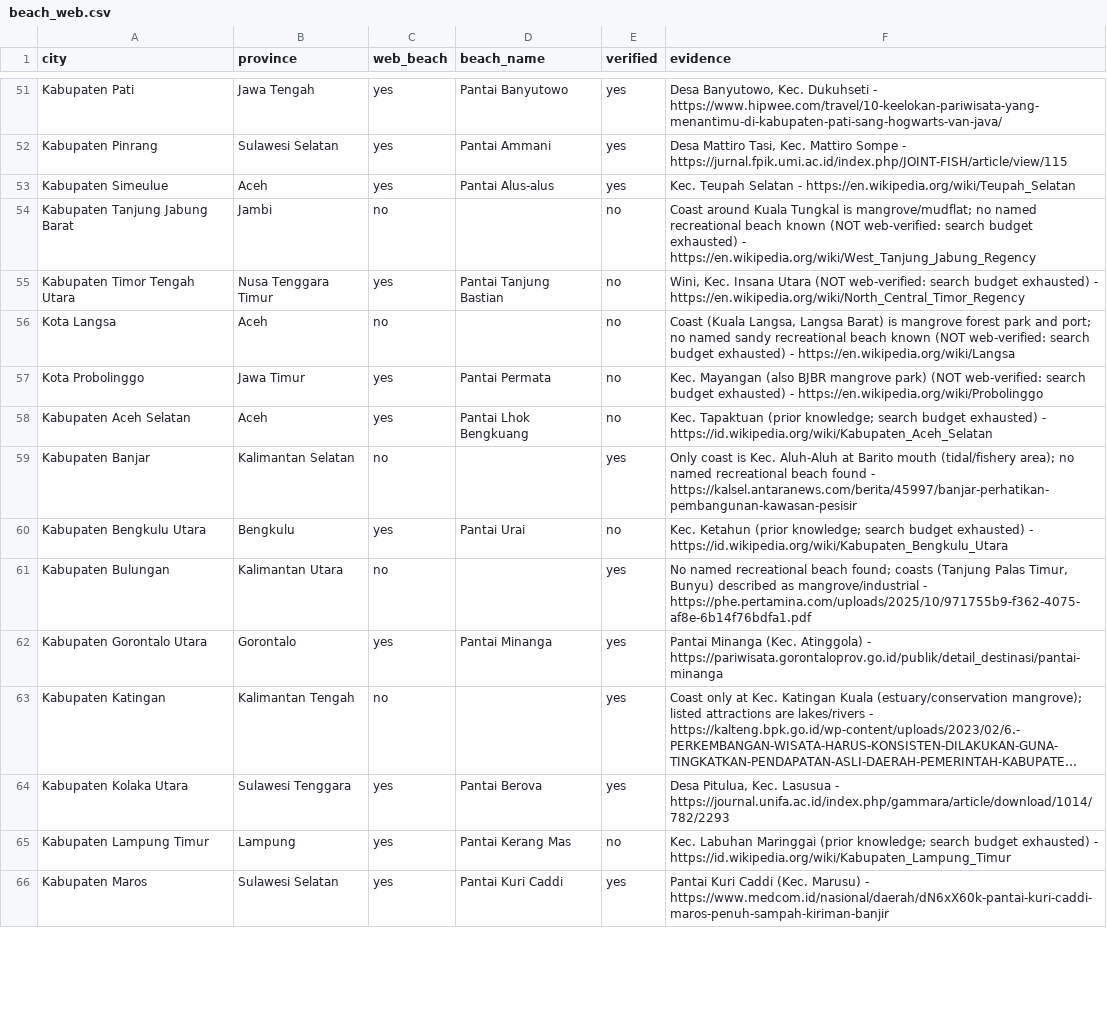
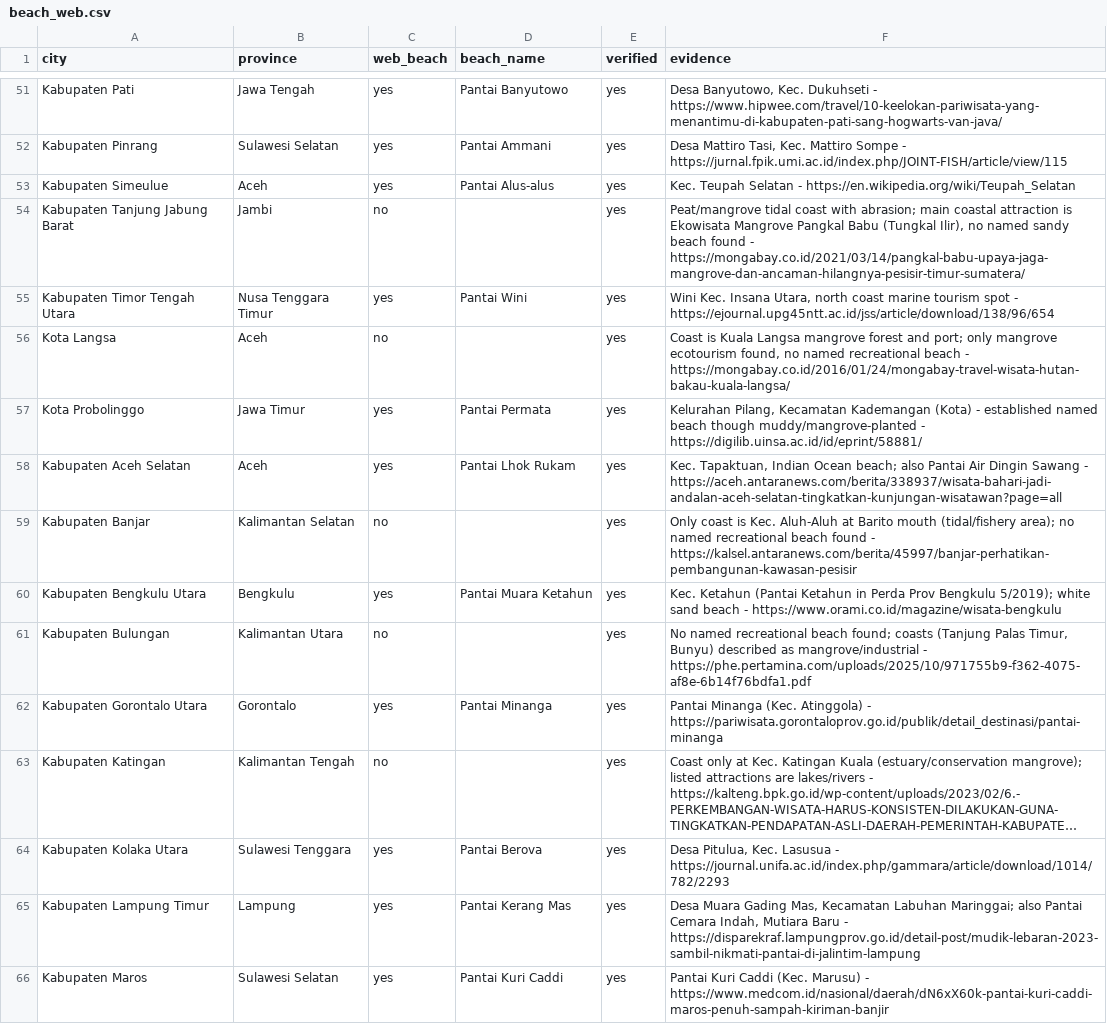
Before and after one commit to zeroappam2day/abu-dhabi-shisha-guide, a CSV file: indonesia-higher-ed/beach_web.csv, drawn as a sheet; only a part is shown, gaps mark what is left out; long unchanged cells end in …; the diff covers the shown part only; the diff names each change by its address in the sheet, - before the commit and + after, or states it on an @@ line.

```diff
--- a/indonesia-higher-ed/beach_web.csv
+++ b/indonesia-higher-ed/beach_web.csv
-E54:E58 (verified): no
+E54:E58 (verified): yes
-F54 (evidence): Coast around Kuala Tungkal is mangrove/mudflat; no named recreational beach known (NOT web-verified: search budget exhausted) - https://en.wikipedia.org/wiki/West_Tanjung_Jabung_Regency
+F54 (evidence): Peat/mangrove tidal coast with abrasion; main coastal attraction is Ekowisata Mangrove Pangkal Babu (Tungkal Ilir), no named sandy beach found - https://mongabay.co.id/2021/03/14/pangkal-babu-upaya-jaga-mangrove-dan-ancaman-hilangnya-pesisir-timur-sumatera/
-D55 (beach_name): Pantai Tanjung Bastian
+D55 (beach_name): Pantai Wini
-F55 (evidence): Wini, Kec. Insana Utara (NOT web-verified: search budget exhausted) - https://en.wikipedia.org/wiki/North_Central_Timor_Regency
+F55 (evidence): Wini Kec. Insana Utara, north coast marine tourism spot - https://ejournal.upg45ntt.ac.id/jss/article/download/138/96/654
-F56 (evidence): Coast (Kuala Langsa, Langsa Barat) is mangrove forest park and port; no named sandy recreational beach known (NOT web-verified: search budget exhausted) - https://en.wikipedia.org/wiki/Langsa
+F56 (evidence): Coast is Kuala Langsa mangrove forest and port; only mangrove ecotourism found, no named recreational beach - https://mongabay.co.id/2016/01/24/mongabay-travel-wisata-hutan-bakau-kuala-langsa/
-F57 (evidence): Kec. Mayangan (also BJBR mangrove park) (NOT web-verified: search budget exhausted) - https://en.wikipedia.org/wiki/Probolinggo
+F57 (evidence): Kelurahan Pilang, Kecamatan Kademangan (Kota) - established named beach though muddy/mangrove-planted - https://digilib.uinsa.ac.id/id/eprint/58881/
-D58 (beach_name): Pantai Lhok Bengkuang
+D58 (beach_name): Pantai Lhok Rukam
-F58 (evidence): Kec. Tapaktuan (prior knowledge; search budget exhausted) - https://id.wikipedia.org/wiki/Kabupaten_Aceh_Selatan
+F58 (evidence): Kec. Tapaktuan, Indian Ocean beach; also Pantai Air Dingin Sawang - https://aceh.antaranews.com/berita/338937/wisata-bahari-jadi-andalan-aceh-selatan-tingkatkan-kunjungan-wisatawan?page=all
-D60 (beach_name): Pantai Urai
+D60 (beach_name): Pantai Muara Ketahun
-E60 (verified): no
+E60 (verified): yes
-F60 (evidence): Kec. Ketahun (prior knowledge; search budget exhausted) - https://id.wikipedia.org/wiki/Kabupaten_Bengkulu_Utara
+F60 (evidence): Kec. Ketahun (Pantai Ketahun in Perda Prov Bengkulu 5/2019); white sand beach - https://www.orami.co.id/magazine/wisata-bengkulu
-E65 (verified): no
+E65 (verified): yes
-F65 (evidence): Kec. Labuhan Maringgai (prior knowledge; search budget exhausted) - https://id.wikipedia.org/wiki/Kabupaten_Lampung_Timur
+F65 (evidence): Desa Muara Gading Mas, Kecamatan Labuhan Maringgai; also Pantai Cemara Indah, Mutiara Baru - https://disparekraf.lampungprov.go.id/detail-post/mudik-lebaran-2023-sambil-nikmati-pantai-di-jalintim-lampung
```
Also changed, not shown: 80 edited cells elsewhere in this file, indonesia-higher-ed/spotcheck_web.csv, 9 other files.
